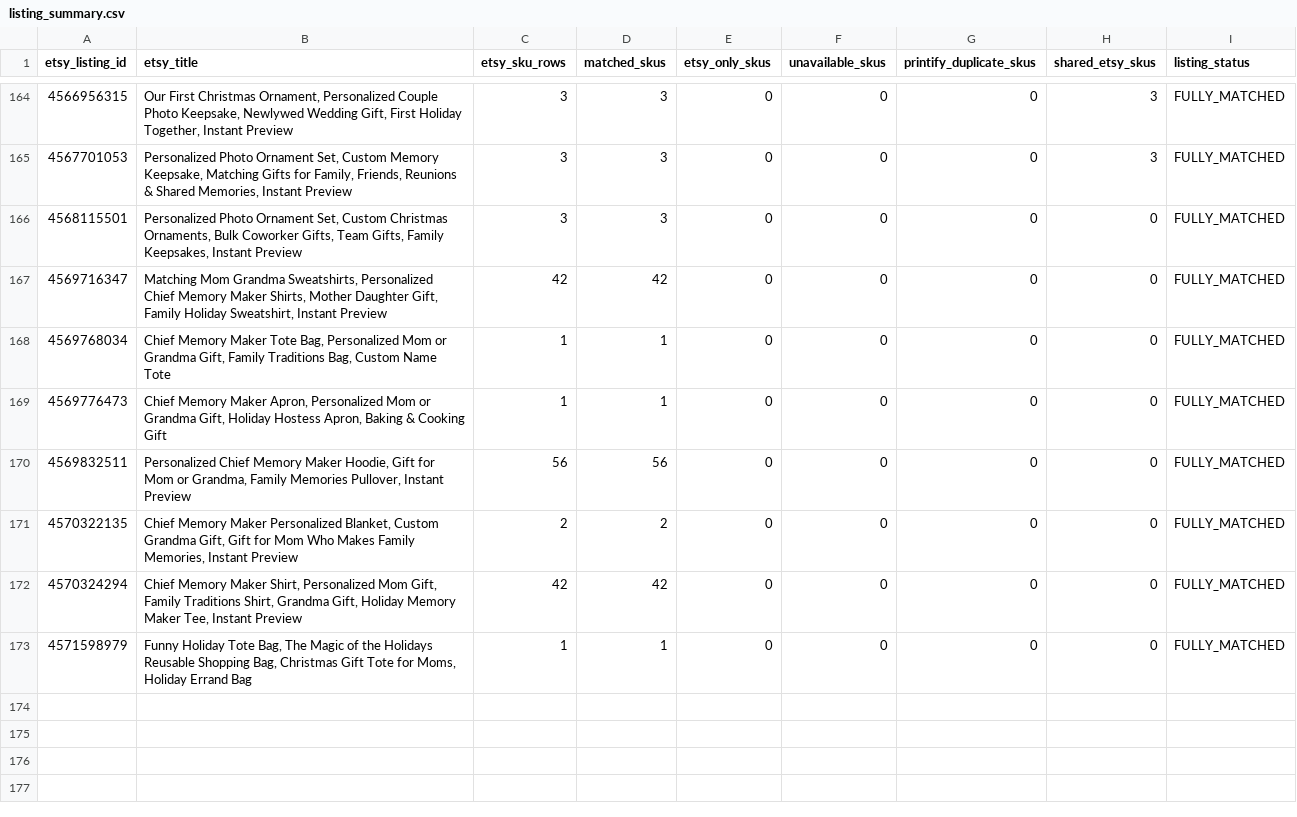
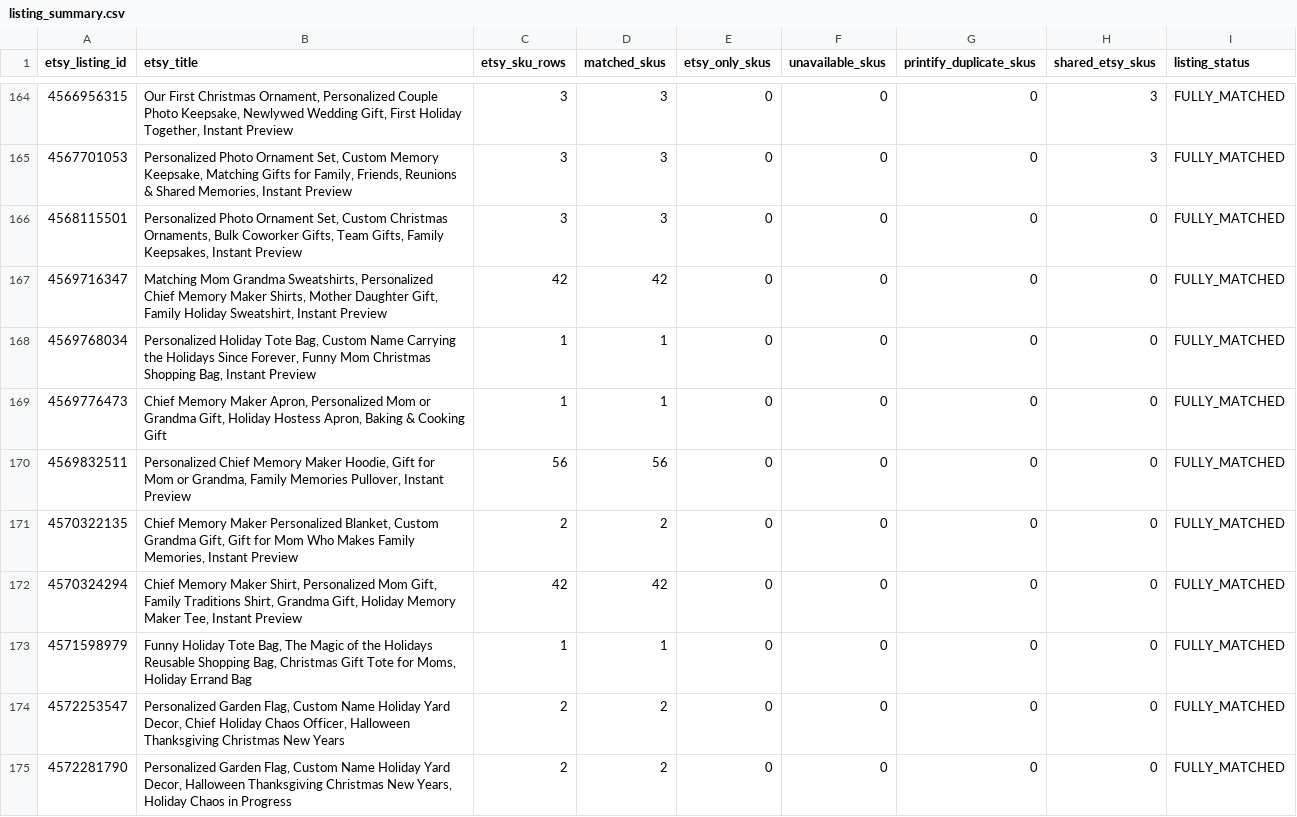
Before and after one commit to Tichu-Guru/Rob-etsy-store, a CSV file: output/listing_summary.csv, drawn as a sheet; only a part is shown, gaps mark what is left out.

```diff
--- a/output/listing_summary.csv
+++ b/output/listing_summary.csv
@@ -167,3 +167,3 @@ etsy_listing_id,etsy_title,etsy_sku_rows,matched_skus,etsy_only_skus,unavailable
 4569716347,"Matching Mom Grandma Sweatshirts, Personalized Chief Memory Maker Shirts, Mother Daughter Gift, Family Holiday Sweatshirt, Instant Preview",42,42,0,0,0,0,FULLY_MATCHED
-4569768034,"Chief Memory Maker Tote Bag, Personalized Mom or Grandma Gift, Family Traditions Bag, Custom Name Tote",1,1,0,0,0,0,FULLY_MATCHED
+4569768034,"Personalized Holiday Tote Bag, Custom Name Carrying the Holidays Since Forever, Funny Mom Christmas Shopping Bag, Instant Preview",1,1,0,0,0,0,FULLY_MATCHED
 4569776473,"Chief Memory Maker Apron, Personalized Mom or Grandma Gift, Holiday Hostess Apron, Baking & Cooking Gift",1,1,0,0,0,0,FULLY_MATCHED
@@ -173 +173,3 @@ etsy_listing_id,etsy_title,etsy_sku_rows,matched_skus,etsy_only_skus,unavailable
 4571598979,"Funny Holiday Tote Bag, The Magic of the Holidays Reusable Shopping Bag, Christmas Gift Tote for Moms, Holiday Errand Bag",1,1,0,0,0,0,FULLY_MATCHED
+4572253547,"Personalized Garden Flag, Custom Name Holiday Yard Decor, Chief Holiday Chaos Officer, Halloween Thanksgiving Christmas New Years",2,2,0,0,0,0,FULLY_MATCHED
+4572281790,"Personalized Garden Flag, Custom Name Holiday Yard Decor, Halloween Thanksgiving Christmas New Years, Holiday Chaos in Progress",2,2,0,0,0,0,FULLY_MATCHED
```
Also changed, not shown: data/etsy_listing_map.csv, output/listing_profitability.csv, 5 other files.
